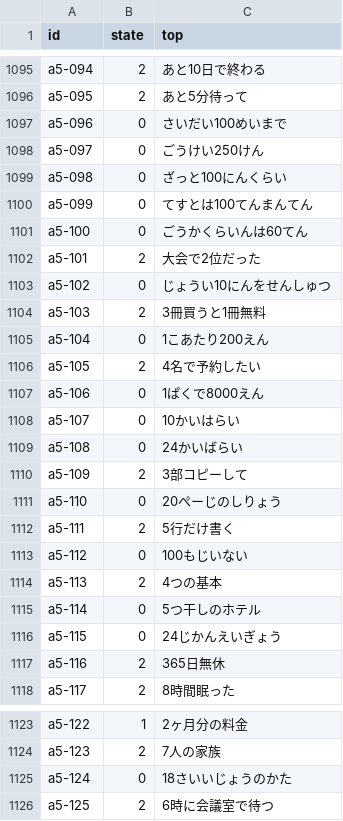
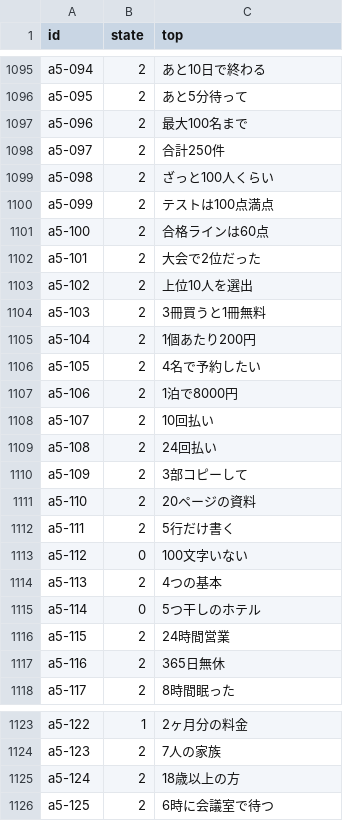
Before and after one commit to tsuyoshi-otake/sakura-input, a TSV file: corpus/accuracy/conversion.snapshot.tsv, drawn as a sheet; only a part is shown, gaps mark what is left out; the diff covers the shown part only.

```diff
--- a/corpus/accuracy/conversion.snapshot.tsv
+++ b/corpus/accuracy/conversion.snapshot.tsv
@@ -1096,22 +1096,22 @@ a5-094	2	あと10日で終わる
 a5-095	2	あと5分待って
-a5-096	0	さいだい100めいまで
-a5-097	0	ごうけい250けん
-a5-098	0	ざっと100にんくらい
-a5-099	0	てすとは100てんまんてん
-a5-100	0	ごうかくらいんは60てん
+a5-096	2	最大100名まで
+a5-097	2	合計250件
+a5-098	2	ざっと100人くらい
+a5-099	2	テストは100点満点
+a5-100	2	合格ラインは60点
 a5-101	2	大会で2位だった
-a5-102	0	じょうい10にんをせんしゅつ
+a5-102	2	上位10人を選出
 a5-103	2	3冊買うと1冊無料
-a5-104	0	1こあたり200えん
+a5-104	2	1個あたり200円
 a5-105	2	4名で予約したい
-a5-106	0	1ぱくで8000えん
-a5-107	0	10かいはらい
-a5-108	0	24かいばらい
+a5-106	2	1泊で8000円
+a5-107	2	10回払い
+a5-108	2	24回払い
 a5-109	2	3部コピーして
-a5-110	0	20ぺーじのしりょう
+a5-110	2	20ページの資料
 a5-111	2	5行だけ書く
-a5-112	0	100もじいない
+a5-112	0	100文字いない
 a5-113	2	4つの基本
 a5-114	0	5つ干しのホテル
-a5-115	0	24じかんえいぎょう
+a5-115	2	24時間営業
 a5-116	2	365日無休
@@ -1124,3 +1124,3 @@ a5-122	1	2ヶ月分の料金
 a5-123	2	7人の家族
-a5-124	0	18さいいじょうのかた
+a5-124	2	18歳以上の方
 a5-125	2	6時に会議室で待つ
```
Also changed, not shown: 63 edited cells elsewhere in this file, corpus/accuracy/floors.tsv, 7 other files.
